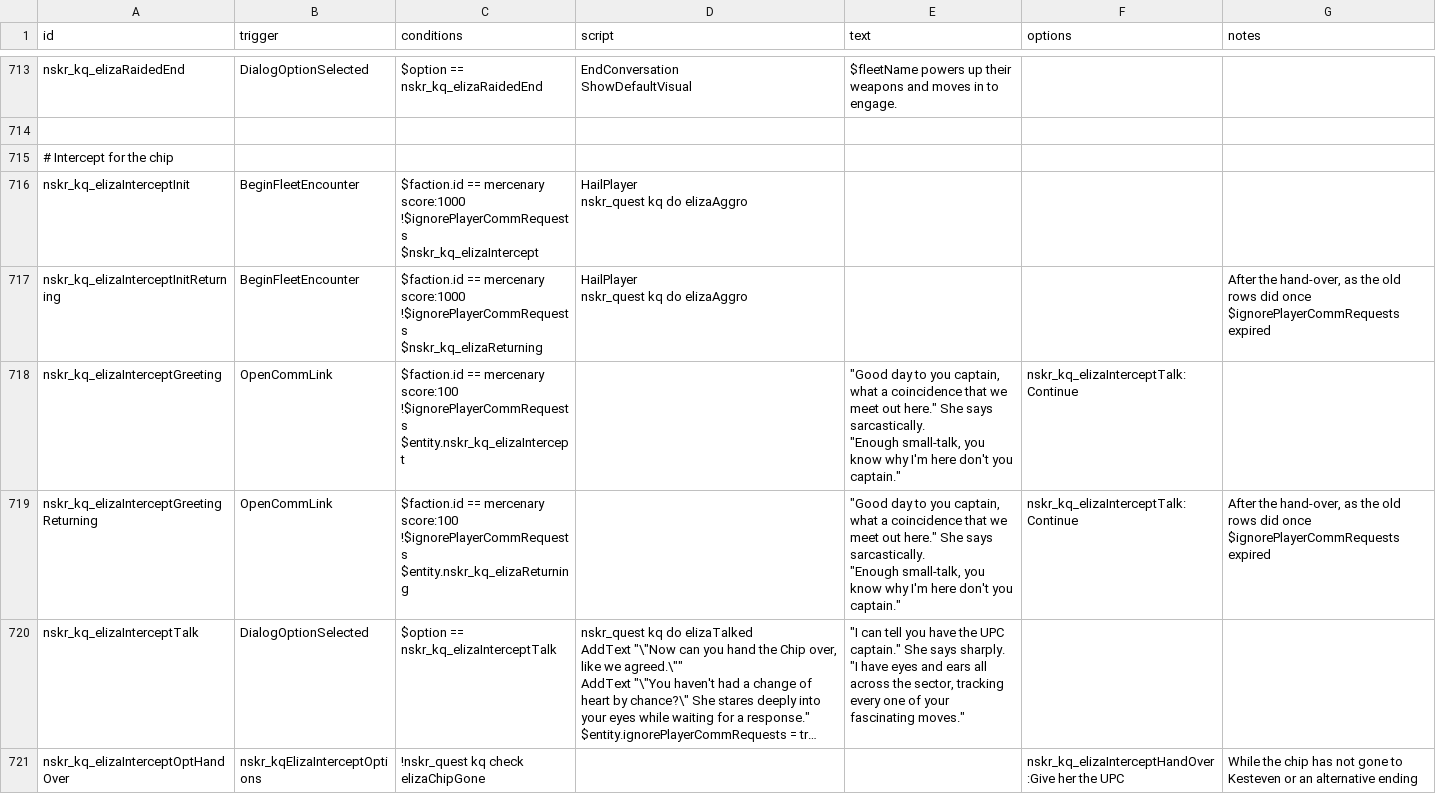
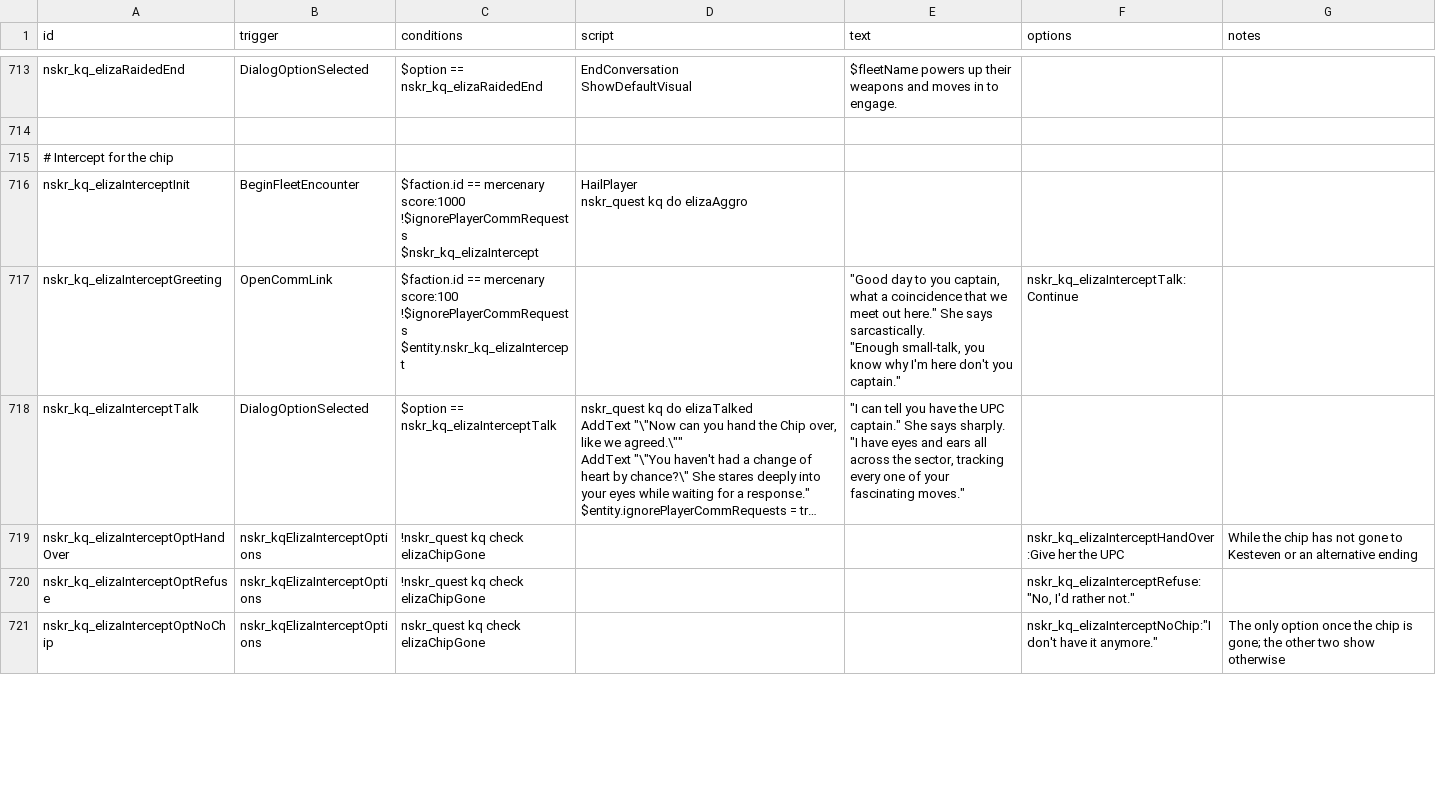
Before and after one commit to SirHartley/Lost.Sector, a CSV file: data/campaign/rules.csv, drawn as a sheet; only a part is shown, gaps mark what is left out; the shorter side is filled out with more unchanged rows; long unchanged cells end in …; ↵ is a line break in a cell; the diff names each change by its address in the sheet, - before the commit and + after, or states it on an @@ line.

```diff
--- a/data/campaign/rules.csv
+++ b/data/campaign/rules.csv
-row 717: nskr_kq_elizaInterceptInitReturning | BeginFleetEncounter | $faction.id == mercenary score:1000 ↵ !$ignorePlayerCommRequests ↵ $nskr_kq_elizaReturning | HailPlayer ↵ nskr_quest kq do elizaAggro |  |  | After the hand-over, as the old rows did once $ignorePlayerCommRequests expired
-row 719: nskr_kq_elizaInterceptGreetingReturning | OpenCommLink | $faction.id == mercenary score:100 ↵ !$ignorePlayerCommRequests ↵ $entity.nskr_kq_elizaReturning |  | "Good day to you captain, what a coincidence that we meet out here." She says sarcastically. ↵ "Enough small-talk, you know why I'm here don't you captain." | nskr_kq_elizaInterceptTalk:Continue | After the hand-over, as the old rows did once $ignorePlayerCommRequests expired
```
Also changed, not shown: 5 other files.
